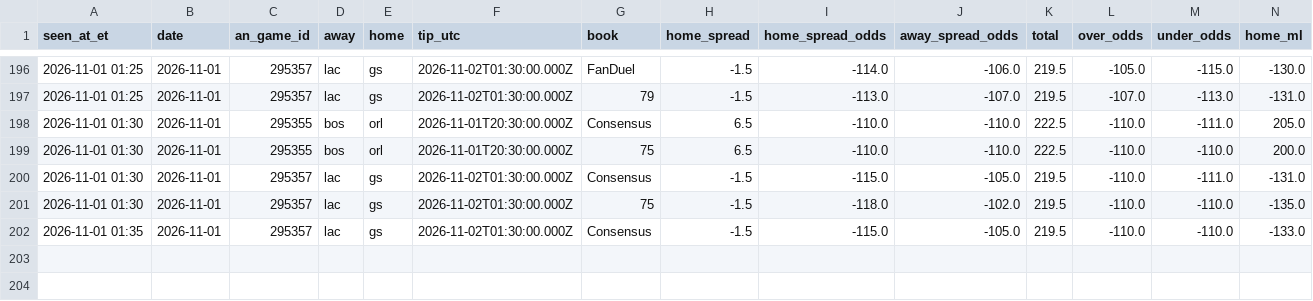
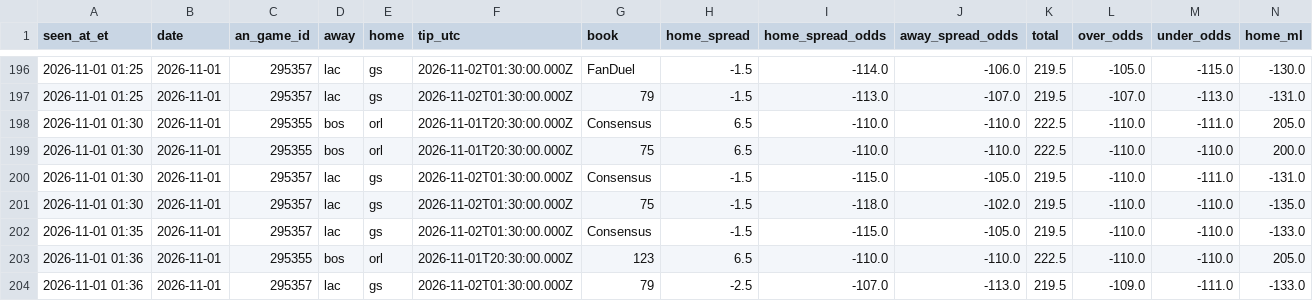
Before and after one commit to JeffreyD24/nba-mixed-model, a CSV file: research/timeline/2026-11-01.csv, drawn as a sheet; only a part is shown, gaps mark what is left out; rows hold the shown columns only; the diff names each change by its address in the sheet, - before the commit and + after, or states it on an @@ line.

```diff
--- a/research/timeline/2026-11-01.csv
+++ b/research/timeline/2026-11-01.csv
+row 203: 2026-11-01 01:36 | 2026-11-01 | 295355 | bos | orl | 2026-11-01T20:30:00.000Z | 123 | 6.5 | -110.0 | -110.0 | 222.5 | -110.0 | -110.0 | 205.0
+row 204: 2026-11-01 01:36 | 2026-11-01 | 295357 | lac | gs | 2026-11-02T01:30:00.000Z | 79 | -2.5 | -107.0 | -113.0 | 219.5 | -109.0 | -111.0 | -133.0
```
Also changed, not shown: research/check_log.csv.
